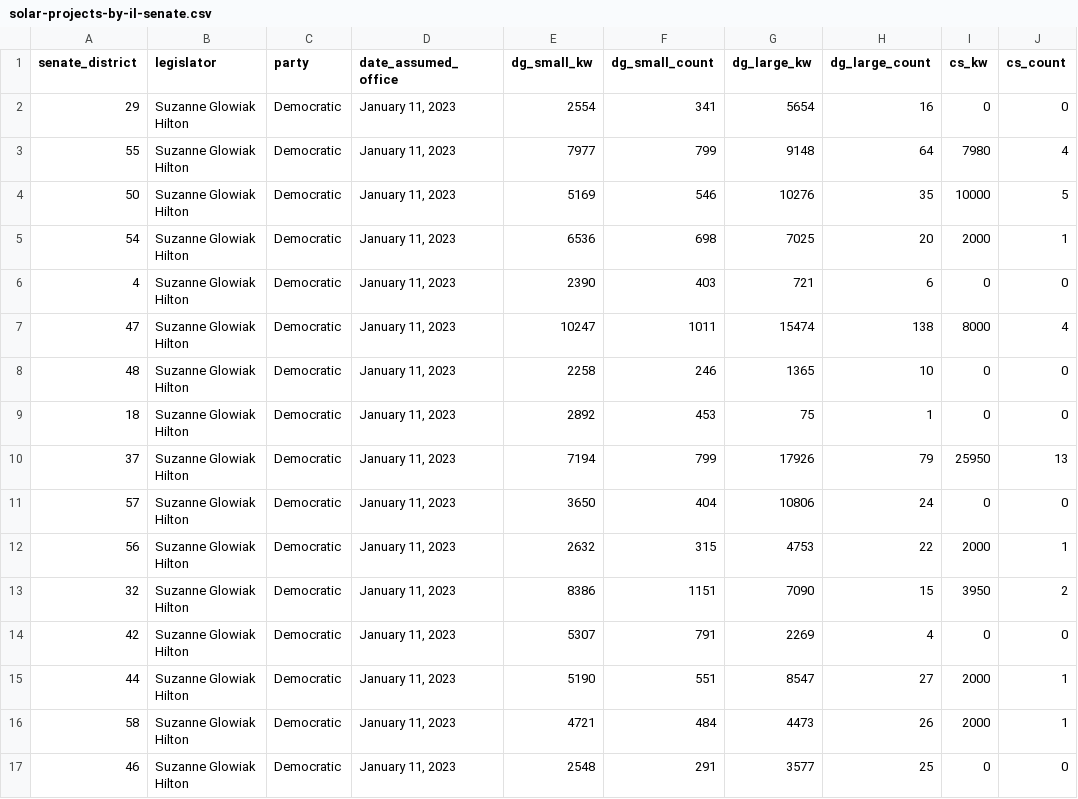
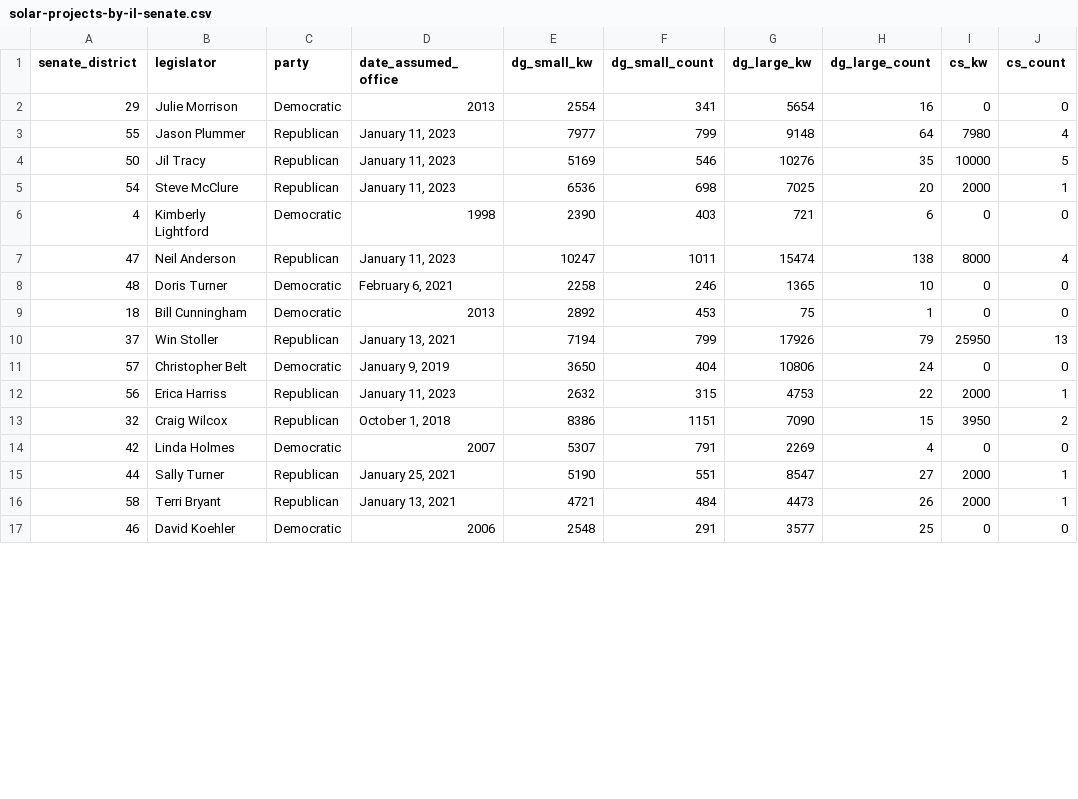
Before and after one commit to chihacknight/il-solar-map, a CSV file: data/v2/final/solar-projects-by-il-senate.csv, drawn as a sheet; only a part is shown; the diff covers the shown part only; the diff names each change by its address in the sheet, - before the commit and + after, or states it on an @@ line.

```diff
--- a/data/v2/final/solar-projects-by-il-senate.csv
+++ b/data/v2/final/solar-projects-by-il-senate.csv
-B2 (legislator): Suzanne Glowiak Hilton
+B2 (legislator): Julie Morrison
-D2 (date_assumed_office): January 11, 2023
+D2 (date_assumed_office): 2013
-B3 (legislator): Suzanne Glowiak Hilton
+B3 (legislator): Jason Plummer
-C3:C5 (party): Democratic
+C3:C5 (party): Republican
-B4 (legislator): Suzanne Glowiak Hilton
+B4 (legislator): Jil Tracy
-B5 (legislator): Suzanne Glowiak Hilton
+B5 (legislator): Steve McClure
-B6 (legislator): Suzanne Glowiak Hilton
+B6 (legislator): Kimberly Lightford
-D6 (date_assumed_office): January 11, 2023
+D6 (date_assumed_office): 1998
-B7 (legislator): Suzanne Glowiak Hilton
+B7 (legislator): Neil Anderson
-C7 (party): Democratic
+C7 (party): Republican
-B8 (legislator): Suzanne Glowiak Hilton
+B8 (legislator): Doris Turner
-D8 (date_assumed_office): January 11, 2023
+D8 (date_assumed_office): February 6, 2021
-B9 (legislator): Suzanne Glowiak Hilton
+B9 (legislator): Bill Cunningham
-D9 (date_assumed_office): January 11, 2023
+D9 (date_assumed_office): 2013
-B10 (legislator): Suzanne Glowiak Hilton
+B10 (legislator): Win Stoller
-C10 (party): Democratic
+C10 (party): Republican
-D10 (date_assumed_office): January 11, 2023
+D10 (date_assumed_office): January 13, 2021
-B11 (legislator): Suzanne Glowiak Hilton
+B11 (legislator): Christopher Belt
-D11 (date_assumed_office): January 11, 2023
+D11 (date_assumed_office): January 9, 2019
-B12 (legislator): Suzanne Glowiak Hilton
+B12 (legislator): Erica Harriss
-C12:C13 (party): Democratic
+C12:C13 (party): Republican
-B13 (legislator): Suzanne Glowiak Hilton
+B13 (legislator): Craig Wilcox
-D13 (date_assumed_office): January 11, 2023
+D13 (date_assumed_office): October 1, 2018
-B14 (legislator): Suzanne Glowiak Hilton
+B14 (legislator): Linda Holmes
-D14 (date_assumed_office): January 11, 2023
+D14 (date_assumed_office): 2007
-B15 (legislator): Suzanne Glowiak Hilton
+B15 (legislator): Sally Turner
-C15:C16 (party): Democratic
+C15:C16 (party): Republican
-D15 (date_assumed_office): January 11, 2023
+D15 (date_assumed_office): January 25, 2021
-B16 (legislator): Suzanne Glowiak Hilton
+B16 (legislator): Terri Bryant
-D16 (date_assumed_office): January 11, 2023
+D16 (date_assumed_office): January 13, 2021
-B17 (legislator): Suzanne Glowiak Hilton
+B17 (legislator): David Koehler
-D17 (date_assumed_office): January 11, 2023
+D17 (date_assumed_office): 2006
```
Also changed, not shown: 87 edited cells elsewhere in this file, 5 other files.
